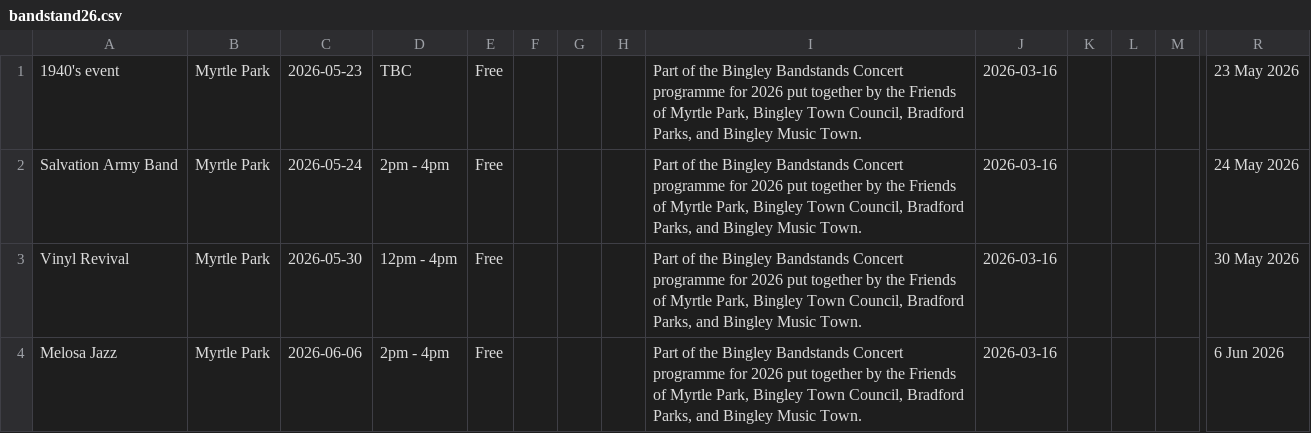
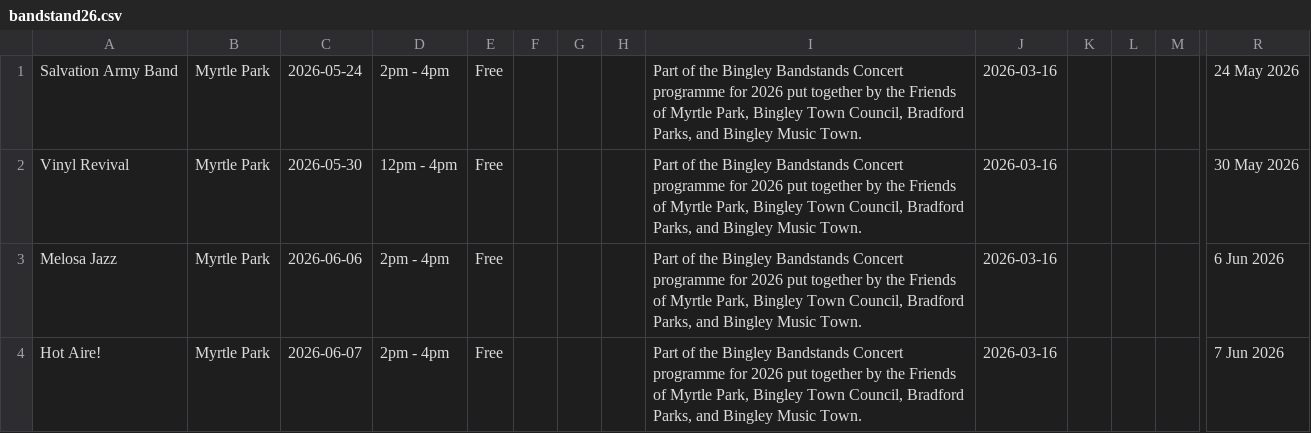
Before and after one commit to caprenter/bingley-music-town, a CSV file: docs/_data/bandstand26.csv, drawn as a sheet; only a part is shown, gaps mark what is left out; the shorter side is filled out with more unchanged rows; rows hold the shown columns only; the diff names each change by its address in the sheet, - before the commit and + after, or states it on an @@ line.

```diff
--- a/docs/_data/bandstand26.csv
+++ b/docs/_data/bandstand26.csv
-row 1: 1940's event | Myrtle Park | 2026-05-23 | TBC | Free |  |  |  | Part of the Bingley Bandstands Concert programme for 2026 put together by the Friends of Myrtle Park, Bingley Town Council, Bradford Parks, and Bingley Music Town. | 2026-03-16 |  |  |  | 23 May 2026
```
Also changed, not shown: docs/_data/artists.csv, docs/_data/events.csv, 5 other files.
